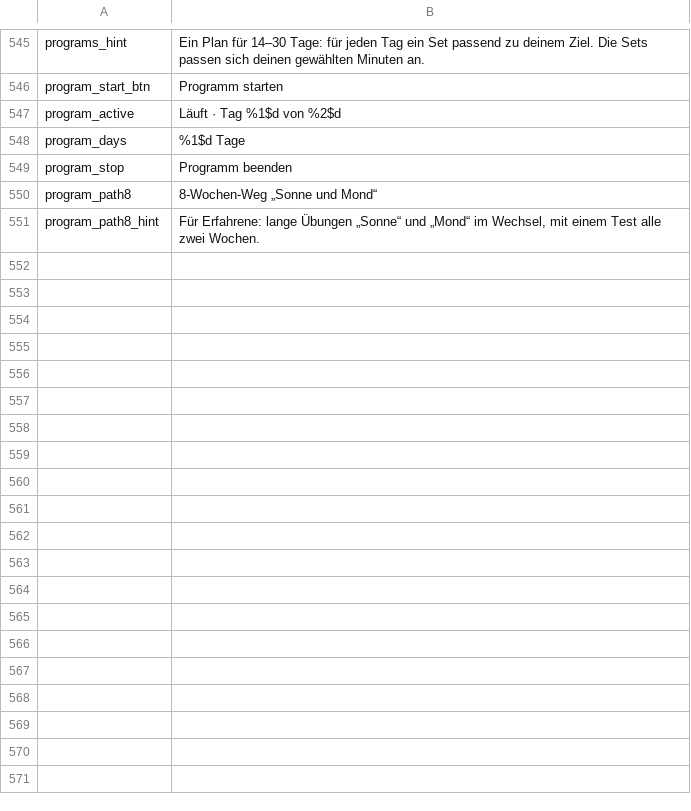
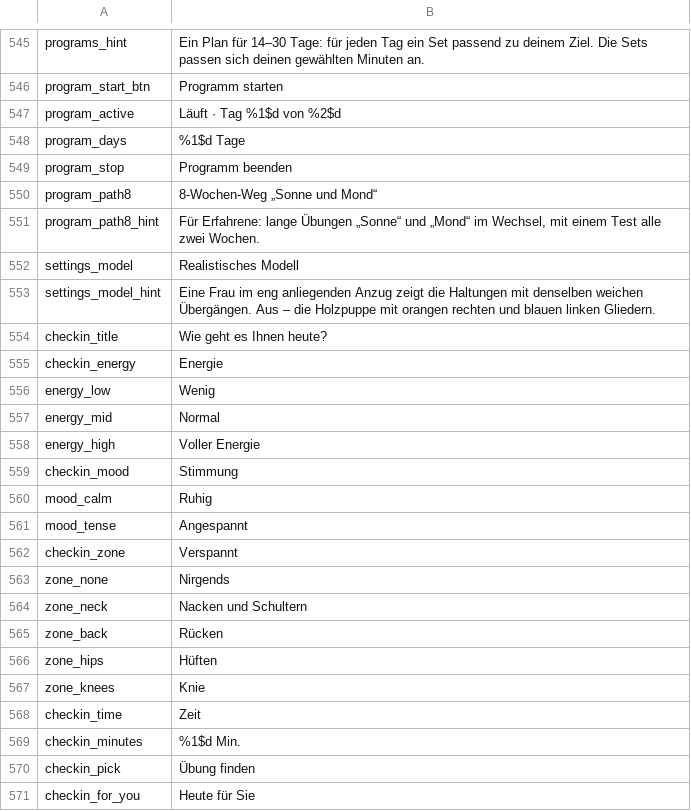
Before and after one commit to sergmudrea/yoga-mudrya, a TSV file: tools/i18n/de/ui.tsv, drawn as a sheet; only a part is shown, gaps mark what is left out; the diff covers the shown part only.

```diff
--- a/tools/i18n/de/ui.tsv
+++ b/tools/i18n/de/ui.tsv
@@ -551 +551,21 @@ program_path8	8-Wochen-Weg „Sonne und Mond“
 program_path8_hint	Für Erfahrene: lange Übungen „Sonne“ und „Mond“ im Wechsel, mit einem Test alle zwei Wochen.
+settings_model	Realistisches Modell
+settings_model_hint	Eine Frau im eng anliegenden Anzug zeigt die Haltungen mit denselben weichen Übergängen. Aus – die Holzpuppe mit orangen rechten und blauen linken Gliedern.
+checkin_title	Wie geht es Ihnen heute?
+checkin_energy	Energie
+energy_low	Wenig
+energy_mid	Normal
+energy_high	Voller Energie
+checkin_mood	Stimmung
+mood_calm	Ruhig
+mood_tense	Angespannt
+checkin_zone	Verspannt
+zone_none	Nirgends
+zone_neck	Nacken und Schultern
+zone_back	Rücken
+zone_hips	Hüften
+zone_knees	Knie
+checkin_time	Zeit
+checkin_minutes	%1$d Min.
+checkin_pick	Übung finden
+checkin_for_you	Heute für Sie
```
Also changed, not shown: 41 added rows elsewhere in this file, tools/i18n/es/ui.tsv, tools/i18n/fr/ui.tsv, 34 other files.
